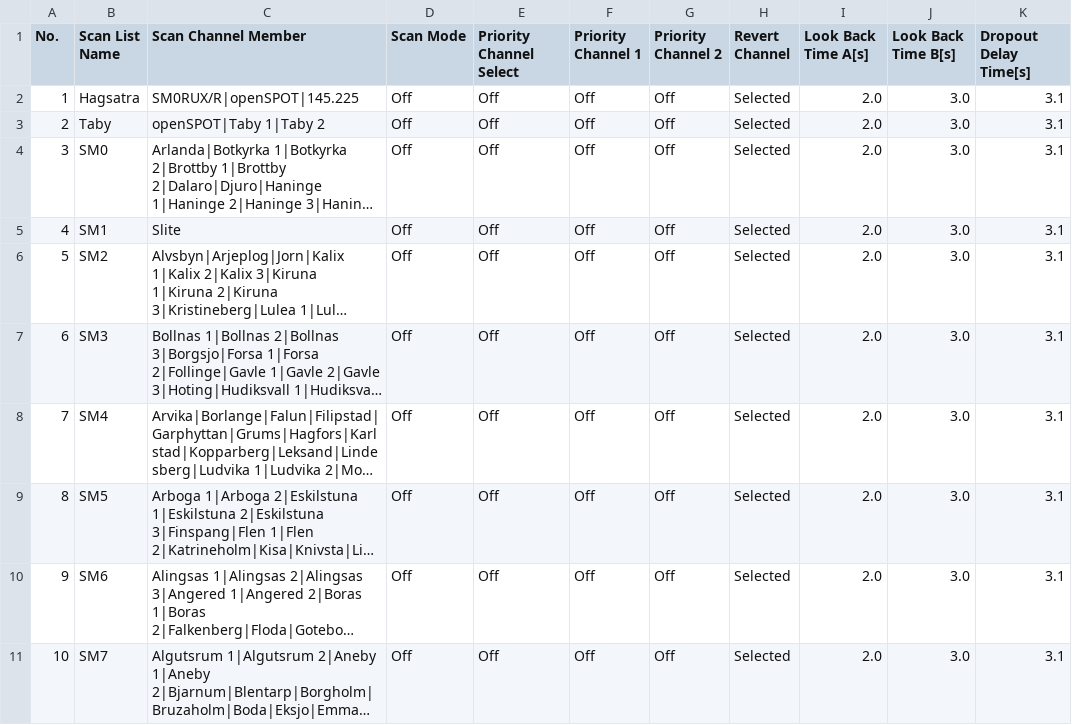
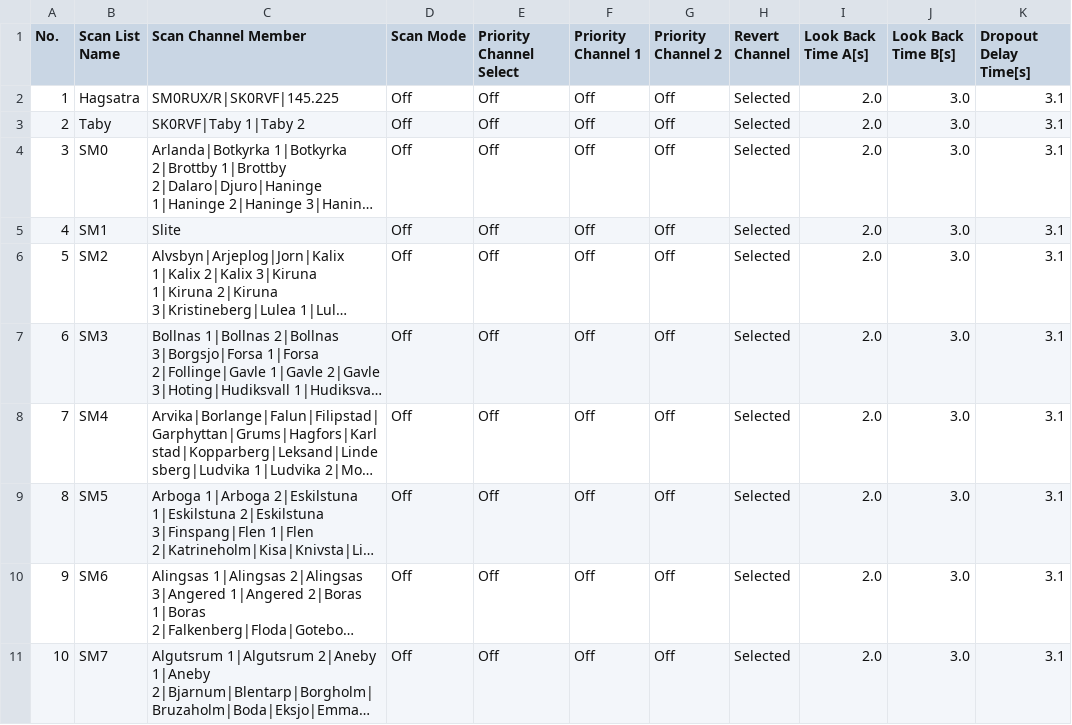
Before and after one commit to sm0rux/at-d878uv, a CSV file: ScanList.CSV, drawn as a sheet; only a part is shown; long unchanged cells end in …; the diff names each change by its address in the sheet, - before the commit and + after, or states it on an @@ line.

```diff
--- a/ScanList.CSV
+++ b/ScanList.CSV
-C2 (Scan Channel Member): SM0RUX/R|openSPOT|145.225
+C2 (Scan Channel Member): SM0RUX/R|SK0RVF|145.225
-C3 (Scan Channel Member): openSPOT|Taby 1|Taby 2
+C3 (Scan Channel Member): SK0RVF|Taby 1|Taby 2
```
Also changed, not shown: Channel.CSV, Zone.CSV, 1 other file.
